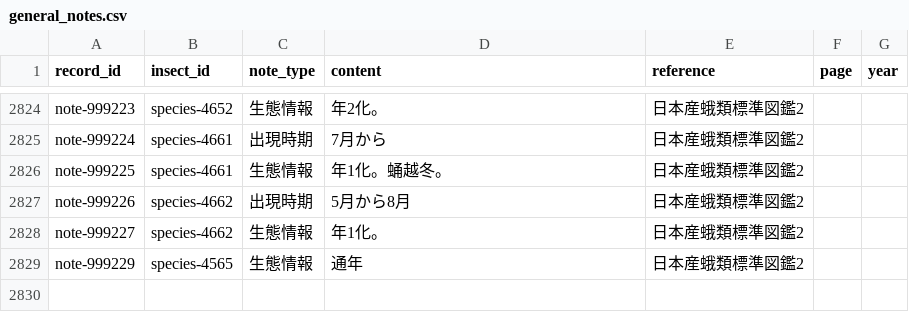
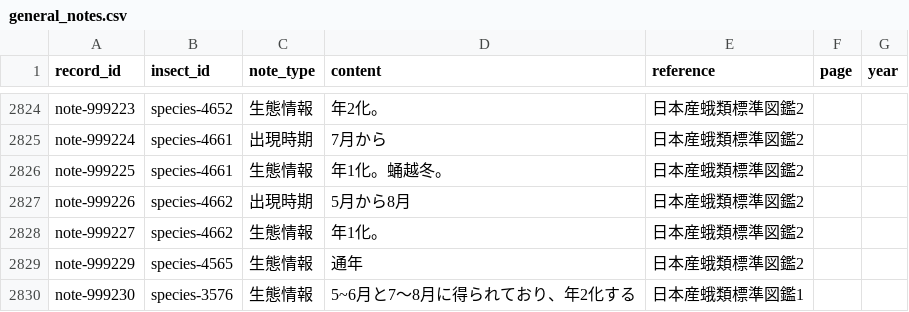
Before and after one commit to orau98/orau98.github.io, a CSV file: normalized_data/general_notes.csv, drawn as a sheet; only a part is shown, gaps mark what is left out.

Commit message:
species-3576（アトグロアミメエダシャク）の生態情報を追加: 「5~6月と7〜8月に得られており、年2化する」（日本産蛾類標準図鑑1）

```diff
--- a/normalized_data/general_notes.csv
+++ b/normalized_data/general_notes.csv
@@ -2829 +2829,2 @@ note-999227,species-4662,生態情報,年1化。,日本産蛾類標準図鑑2,,
 note-999229,species-4565,生態情報,通年,日本産蛾類標準図鑑2,,
+note-999230,species-3576,生態情報,5~6月と7〜8月に得られており、年2化する,日本産蛾類標準図鑑1,,
```
Also changed, not shown: public/general_notes.csv.
